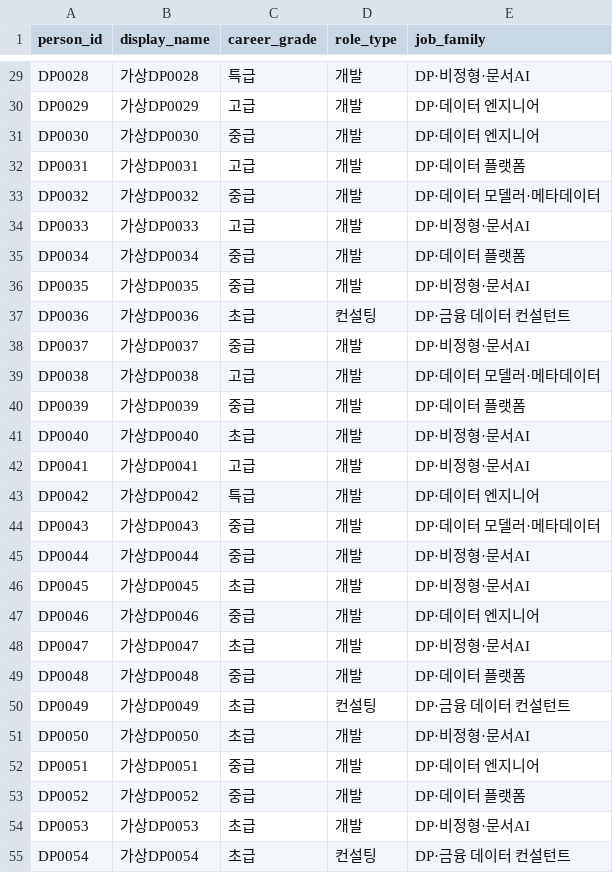
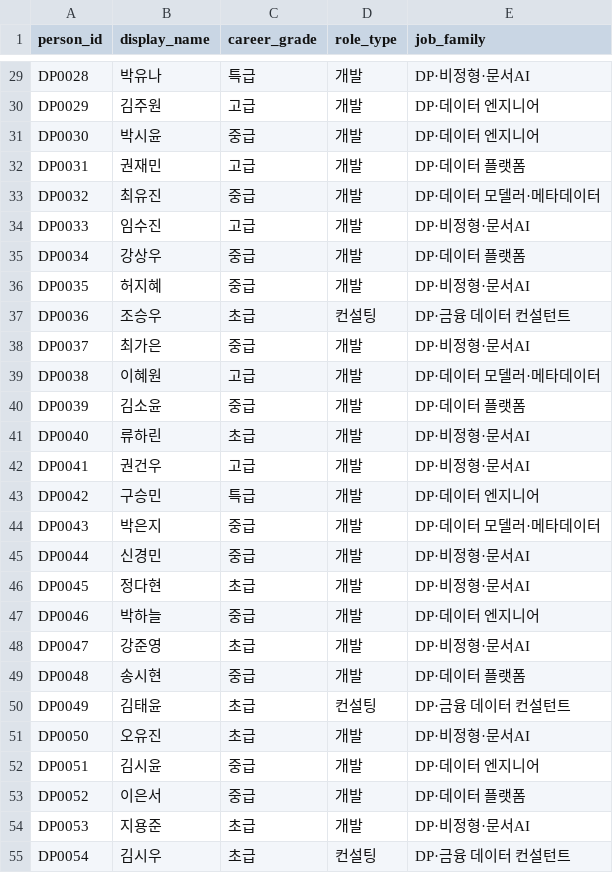
Before and after one commit to SonHeeHeon/teamweaver, a CSV file: demo/org-n100-operating/people.csv, drawn as a sheet; only a part is shown, gaps mark what is left out; the diff covers the shown part only; the diff names each change by its address in the sheet, - before the commit and + after, or states it on an @@ line.

```diff
--- a/demo/org-n100-operating/people.csv
+++ b/demo/org-n100-operating/people.csv
-B29 (display_name): 가상DP0028
+B29 (display_name): 박유나
-B30 (display_name): 가상DP0029
+B30 (display_name): 김주원
-B31 (display_name): 가상DP0030
+B31 (display_name): 박시윤
-B32 (display_name): 가상DP0031
+B32 (display_name): 권재민
-B33 (display_name): 가상DP0032
+B33 (display_name): 최유진
-B34 (display_name): 가상DP0033
+B34 (display_name): 임수진
-B35 (display_name): 가상DP0034
+B35 (display_name): 강상우
-B36 (display_name): 가상DP0035
+B36 (display_name): 허지혜
-B37 (display_name): 가상DP0036
+B37 (display_name): 조승우
-B38 (display_name): 가상DP0037
+B38 (display_name): 최가은
-B39 (display_name): 가상DP0038
+B39 (display_name): 이혜원
-B40 (display_name): 가상DP0039
+B40 (display_name): 김소윤
-B41 (display_name): 가상DP0040
+B41 (display_name): 류하린
-B42 (display_name): 가상DP0041
+B42 (display_name): 권건우
-B43 (display_name): 가상DP0042
+B43 (display_name): 구승민
-B44 (display_name): 가상DP0043
+B44 (display_name): 박은지
-B45 (display_name): 가상DP0044
+B45 (display_name): 신경민
-B46 (display_name): 가상DP0045
+B46 (display_name): 정다현
-B47 (display_name): 가상DP0046
+B47 (display_name): 박하늘
-B48 (display_name): 가상DP0047
+B48 (display_name): 강준영
-B49 (display_name): 가상DP0048
+B49 (display_name): 송시현
-B50 (display_name): 가상DP0049
+B50 (display_name): 김태윤
-B51 (display_name): 가상DP0050
+B51 (display_name): 오유진
-B52 (display_name): 가상DP0051
+B52 (display_name): 김시윤
-B53 (display_name): 가상DP0052
+B53 (display_name): 이은서
-B54 (display_name): 가상DP0053
+B54 (display_name): 지용준
-B55 (display_name): 가상DP0054
+B55 (display_name): 김시우
```
Also changed, not shown: 73 edited cells elsewhere in this file, demo/org-n100/people.csv, 14 other files.
